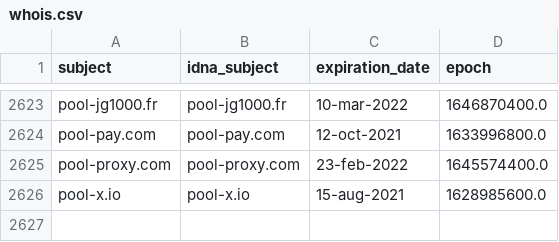
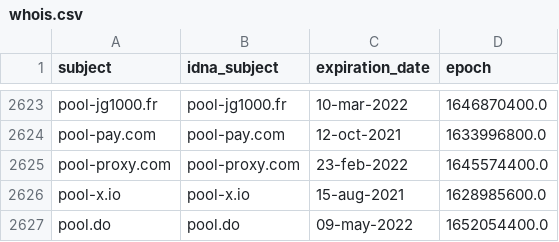
Before and after one commit to Ultimate-Hosts-Blacklist/ZeroDot1_CoinBlockerLists, a CSV file: .pyfunceble/whois.csv, drawn as a sheet; only a part is shown, gaps mark what is left out; the diff names each change by its address in the sheet, - before the commit and + after, or states it on an @@ line.

```diff
--- a/.pyfunceble/whois.csv
+++ b/.pyfunceble/whois.csv
+row 2627: pool.do | pool.do | 09-may-2022 | 1652054400.0
```
Also changed, not shown: 12 other files.
